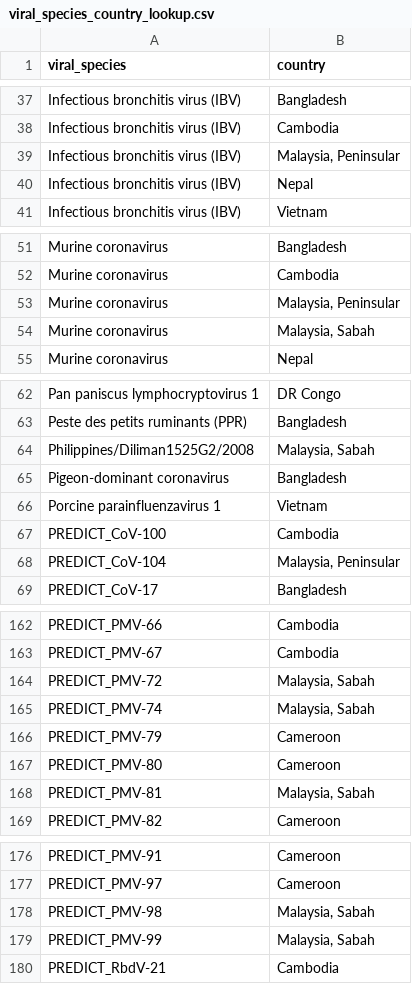
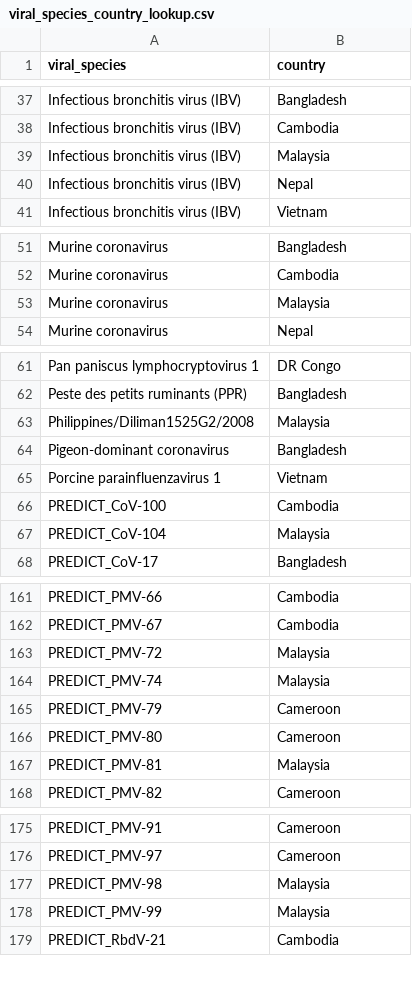
Before and after one commit to ecohealthalliance/predict-ma-reports, a CSV file: data/viral_species_country_lookup.csv, drawn as a sheet; only a part is shown, gaps mark what is left out; the diff covers the shown part only.

```diff
--- a/data/viral_species_country_lookup.csv
+++ b/data/viral_species_country_lookup.csv
@@ -38,3 +38,3 @@ Infectious bronchitis virus (IBV),Bangladesh
 Infectious bronchitis virus (IBV),Cambodia
-Infectious bronchitis virus (IBV),"Malaysia, Peninsular"
+Infectious bronchitis virus (IBV),Malaysia
 Infectious bronchitis virus (IBV),Nepal
@@ -52,4 +52,3 @@ Murine coronavirus,Bangladesh
 Murine coronavirus,Cambodia
-Murine coronavirus,"Malaysia, Peninsular"
-Murine coronavirus,"Malaysia, Sabah"
+Murine coronavirus,Malaysia
 Murine coronavirus,Nepal
@@ -63,3 +62,3 @@ Pan paniscus lymphocryptovirus 1,DR Congo
 Peste des petits ruminants (PPR),Bangladesh
-Philippines/Diliman1525G2/2008,"Malaysia, Sabah"
+Philippines/Diliman1525G2/2008,Malaysia
 Pigeon-dominant coronavirus,Bangladesh
@@ -67,3 +66,3 @@ Porcine parainfluenzavirus 1,Vietnam
 PREDICT_CoV-100,Cambodia
-PREDICT_CoV-104,"Malaysia, Peninsular"
+PREDICT_CoV-104,Malaysia
 PREDICT_CoV-17,Bangladesh
@@ -163,7 +162,7 @@ PREDICT_PMV-66,Cambodia
 PREDICT_PMV-67,Cambodia
-PREDICT_PMV-72,"Malaysia, Sabah"
-PREDICT_PMV-74,"Malaysia, Sabah"
+PREDICT_PMV-72,Malaysia
+PREDICT_PMV-74,Malaysia
 PREDICT_PMV-79,Cameroon
 PREDICT_PMV-80,Cameroon
-PREDICT_PMV-81,"Malaysia, Sabah"
+PREDICT_PMV-81,Malaysia
 PREDICT_PMV-82,Cameroon
@@ -177,4 +176,4 @@ PREDICT_PMV-91,Cameroon
 PREDICT_PMV-97,Cameroon
-PREDICT_PMV-98,"Malaysia, Sabah"
-PREDICT_PMV-99,"Malaysia, Sabah"
+PREDICT_PMV-98,Malaysia
+PREDICT_PMV-99,Malaysia
 PREDICT_RbdV-21,Cambodia
```
Also changed, not shown: 14 edited cells elsewhere in this file, 1 other file.
